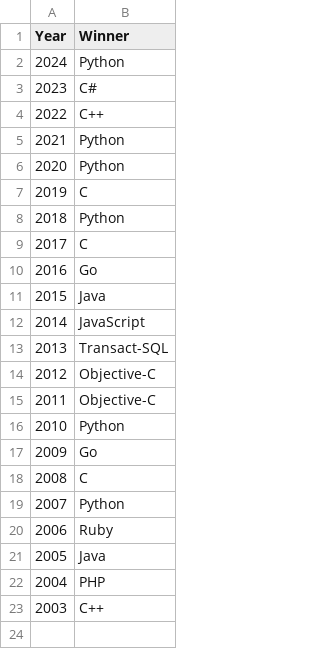
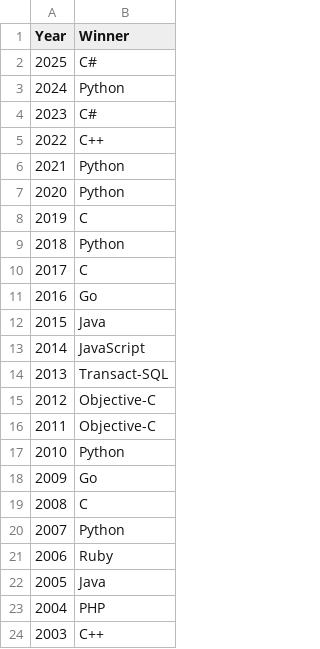
Before and after one commit to qundao/backup-tiobe-index, a TSV file: PLHoF.tsv, drawn as a sheet.

```diff
--- a/PLHoF.tsv
+++ b/PLHoF.tsv
@@ -1,2 +1,3 @@
 Year	Winner
+2025	C#
 2024	Python
```
Also changed, not shown: 3 other files.
